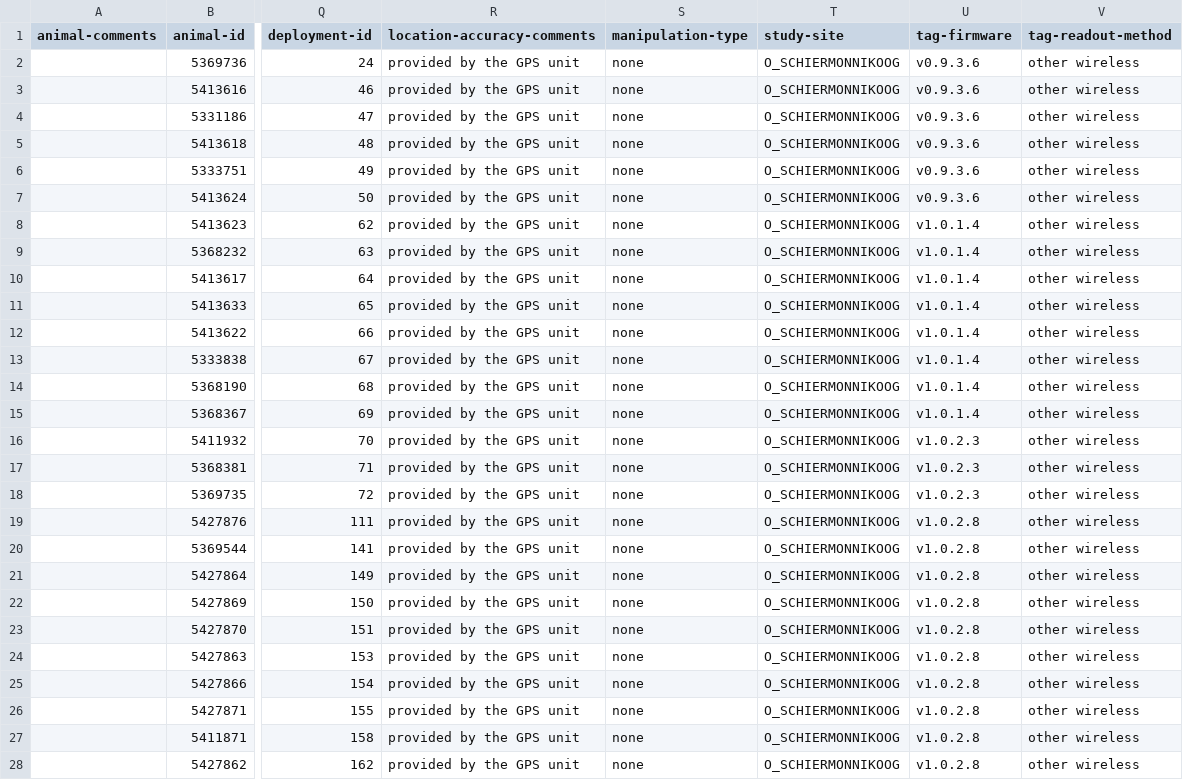
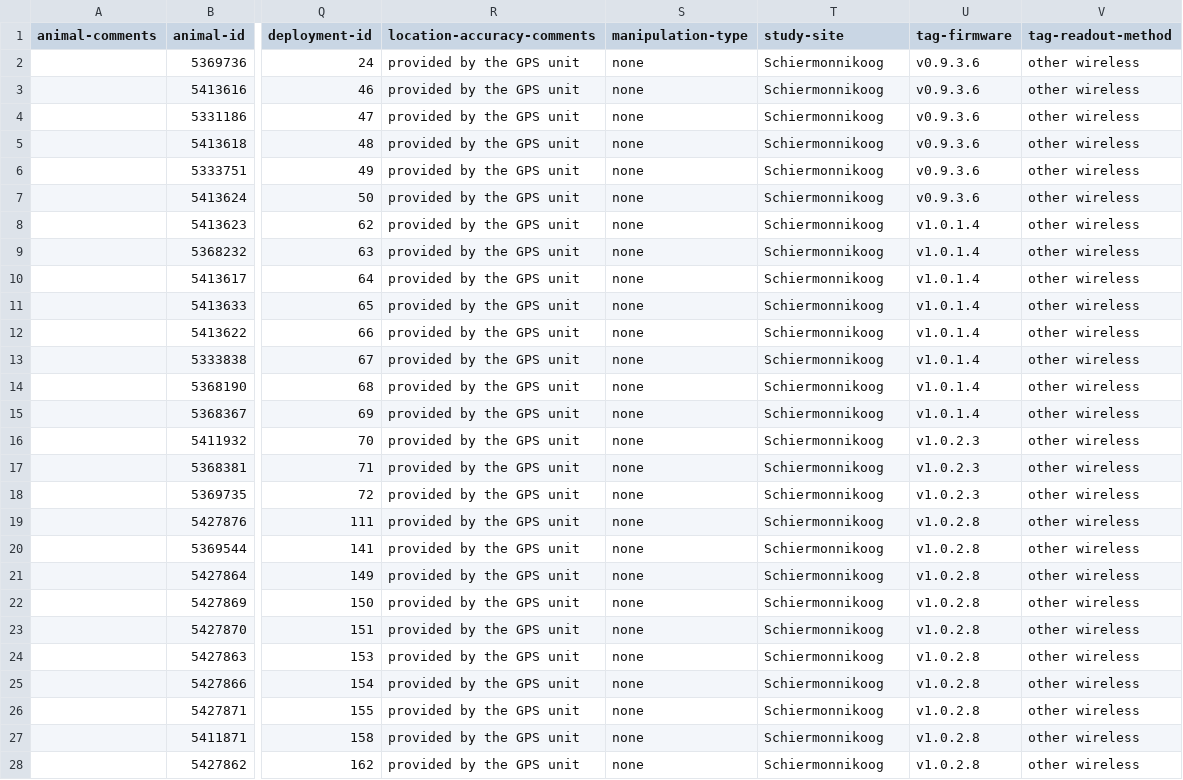
Before and after one commit to inbo/bird-tracking, a CSV file: data/processed/O_SCHIERMONNIKOOG/movebank_ref_data.csv, drawn as a sheet; only a part is shown, gaps mark what is left out; the diff covers the shown part only; the diff names each change by its address in the sheet, - before the commit and + after, or states it on an @@ line.

```diff
--- a/data/processed/O_SCHIERMONNIKOOG/movebank_ref_data.csv
+++ b/data/processed/O_SCHIERMONNIKOOG/movebank_ref_data.csv
-T2:T28 (study-site): O_SCHIERMONNIKOOG
+T2:T28 (study-site): Schiermonnikoog
```
Also changed, not shown: 16 edited cells elsewhere in this file, data/processed/HG_OOSTENDE/movebank_ref_data.csv, data/processed/LBBG_ZEEBRUGGE/movebank_ref_data.csv, 9 other files.
